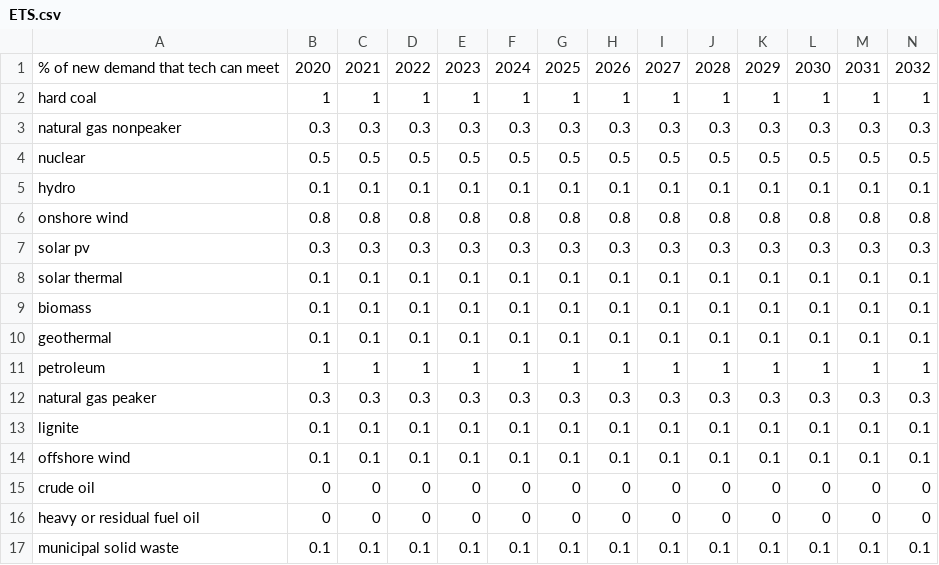
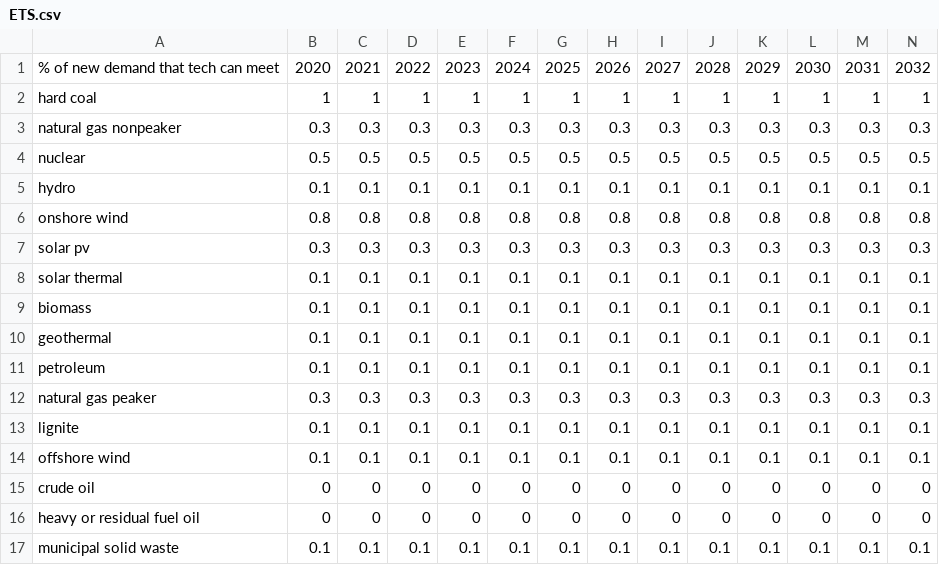
Before and after one commit to Smart-Trans/eps-china2019-smart-trans, a CSV file: InputData/elec/ETS/ETS.csv, drawn as a sheet; only a part is shown; removed rows and columns are numbered as before the commit, all else as after; rows hold the shown columns only; the diff names each change by its address in the sheet, - before the commit and + after, or states it on an @@ line.

Commit message:
update elec input

```diff
--- a/InputData/elec/ETS/ETS.csv
+++ b/InputData/elec/ETS/ETS.csv
-row 11: petroleum | 1 | 1 | 1 | 1 | 1 | 1 | 1 | 1 | 1 | 1 | 1 | 1 | 1
+row 11: petroleum | 0.1 | 0.1 | 0.1 | 0.1 | 0.1 | 0.1 | 0.1 | 0.1 | 0.1 | 0.1 | 0.1 | 0.1 | 0.1
```
Also changed, not shown: InputData/elec/BDPbES/BDPbES.csv, InputData/elec/BGDPbES/BGDPbES.csv, 1 other file.
